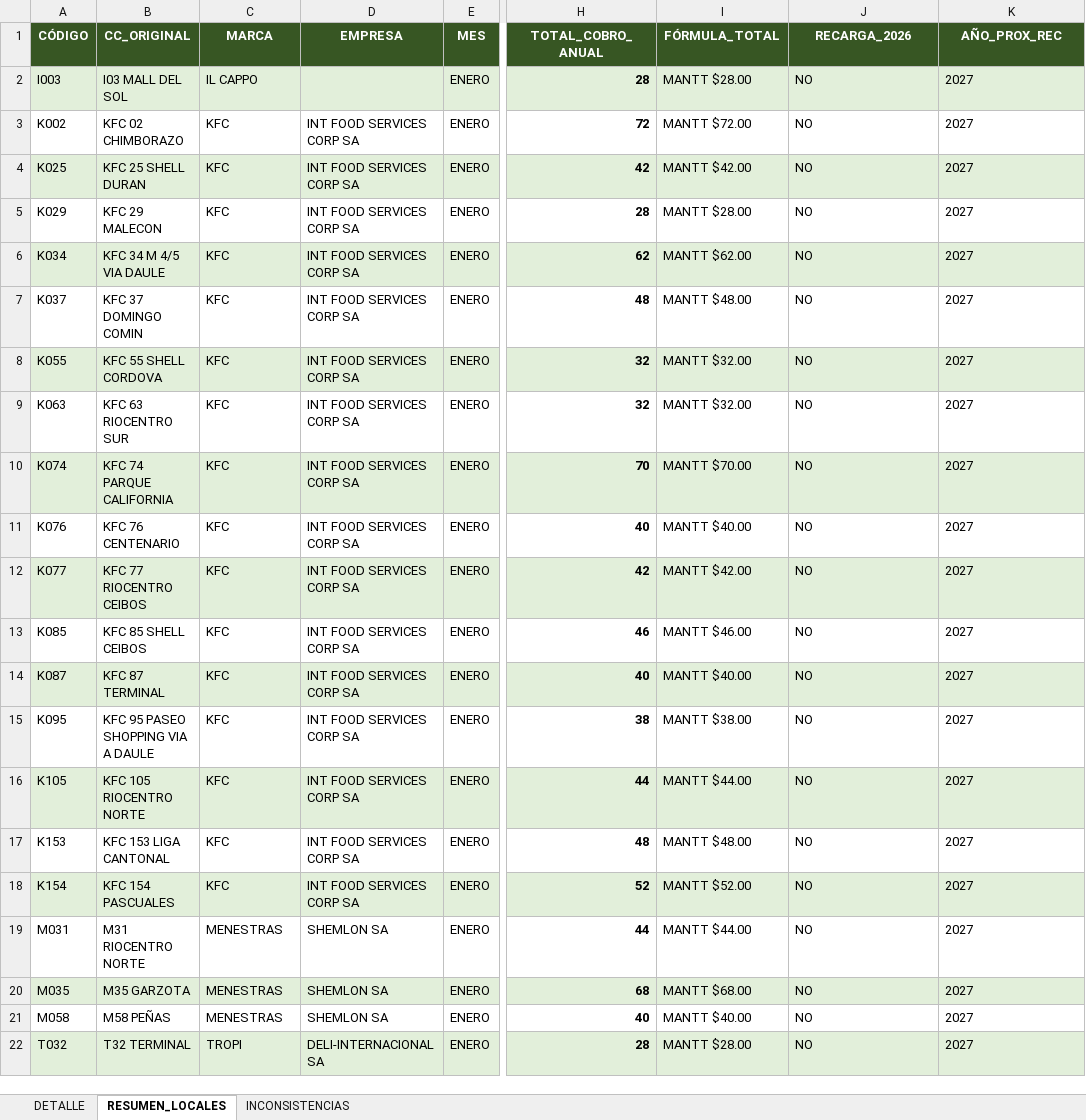
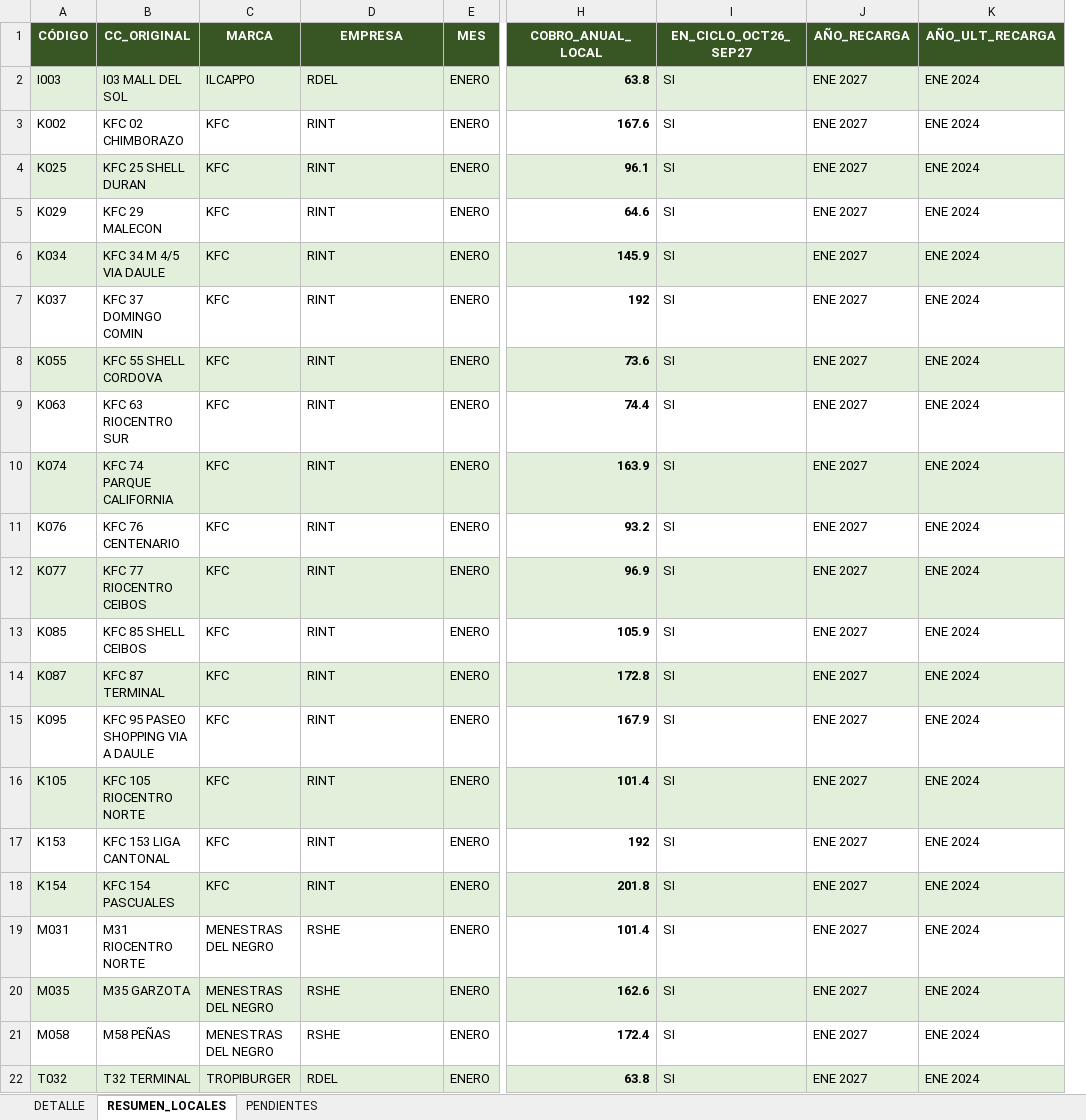
Before and after one commit to alejosl0801/previfuego-facturacion, an Excel workbook: BASE_DATOS_KFC.xlsx, sheet RESUMEN_LOCALES, drawn as a sheet; only a part is shown, gaps mark what is left out; values as stored, in another font and other column widths than the file's, no borders; removed rows and columns are numbered as before the commit, all else as after; the diff covers the shown part only; the diff names each change by its address in the sheet, - before the commit and + after, or states it on an @@ line.

```diff
--- a/BASE_DATOS_KFC.xlsx (sheet RESUMEN_LOCALES)
+++ b/BASE_DATOS_KFC.xlsx (sheet RESUMEN_LOCALES)
-sheet tab: INCONSISTENCIAS
+sheet tab: PENDIENTES
-column I (FÓRMULA_TOTAL), rows 2-22: MANTT $28.00 | MANTT $72.00 | MANTT $42.00 | MANTT $28.00 | MANTT $62.00 | MANTT $48.00 | MANTT $32.00 | MANTT $32.00 | MANTT $70.00 | MANTT $40.00 | MANTT $42.00 | MANTT $46.00 | MANTT $40.00 | MANTT $38.00 | MANTT $44.00 | MANTT $48.00 | MANTT $52.00 | MANTT $44.00 | MANTT $68.00 | MANTT $40.00 | MANTT $28.00
+column J (AÑO_RECARGA), rows 2-22: all ENE 2027
-H1: TOTAL_COBRO_ANUAL
+H1: COBRO_ANUAL_LOCAL
-I1: RECARGA_2026
+I1: EN_CICLO_OCT26_SEP27
-K1: AÑO_PROX_REC
+K1: AÑO_ULT_RECARGA
-C2 (MARCA): IL CAPPO
+C2 (MARCA): ILCAPPO
-D2 (EMPRESA): (empty)
+D2 (EMPRESA): RDEL
-H2 (COBRO_ANUAL_LOCAL): 28
+H2 (COBRO_ANUAL_LOCAL): 63.8
-I2:I22 (EN_CICLO_OCT26_SEP27): NO
+I2:I22 (EN_CICLO_OCT26_SEP27): SI
-K2:K22 (AÑO_ULT_RECARGA): 2027
+K2:K22 (AÑO_ULT_RECARGA): ENE 2024
-D3:D18 (EMPRESA): INT FOOD SERVICES CORP SA
+D3:D18 (EMPRESA): RINT
-H3 (COBRO_ANUAL_LOCAL): 72
+H3 (COBRO_ANUAL_LOCAL): 167.6
-H4 (COBRO_ANUAL_LOCAL): 42
+H4 (COBRO_ANUAL_LOCAL): 96.1
-H5 (COBRO_ANUAL_LOCAL): 28
+H5 (COBRO_ANUAL_LOCAL): 64.6
-H6 (COBRO_ANUAL_LOCAL): 62
+H6 (COBRO_ANUAL_LOCAL): 145.9
-H7 (COBRO_ANUAL_LOCAL): 48
+H7 (COBRO_ANUAL_LOCAL): 192
-H8 (COBRO_ANUAL_LOCAL): 32
+H8 (COBRO_ANUAL_LOCAL): 73.6
-H9 (COBRO_ANUAL_LOCAL): 32
+H9 (COBRO_ANUAL_LOCAL): 74.4
-H10 (COBRO_ANUAL_LOCAL): 70
+H10 (COBRO_ANUAL_LOCAL): 163.9
-H11 (COBRO_ANUAL_LOCAL): 40
+H11 (COBRO_ANUAL_LOCAL): 93.2
-H12 (COBRO_ANUAL_LOCAL): 42
+H12 (COBRO_ANUAL_LOCAL): 96.9
-H13 (COBRO_ANUAL_LOCAL): 46
+H13 (COBRO_ANUAL_LOCAL): 105.9
-H14 (COBRO_ANUAL_LOCAL): 40
+H14 (COBRO_ANUAL_LOCAL): 172.8
-H15 (COBRO_ANUAL_LOCAL): 38
+H15 (COBRO_ANUAL_LOCAL): 167.9
-H16 (COBRO_ANUAL_LOCAL): 44
+H16 (COBRO_ANUAL_LOCAL): 101.4
-H17 (COBRO_ANUAL_LOCAL): 48
+H17 (COBRO_ANUAL_LOCAL): 192
-H18 (COBRO_ANUAL_LOCAL): 52
+H18 (COBRO_ANUAL_LOCAL): 201.8
-C19:C21 (MARCA): MENESTRAS
+C19:C21 (MARCA): MENESTRAS DEL NEGRO
-D19:D21 (EMPRESA): SHEMLON SA
+D19:D21 (EMPRESA): RSHE
-H19 (COBRO_ANUAL_LOCAL): 44
+H19 (COBRO_ANUAL_LOCAL): 101.4
-H20 (COBRO_ANUAL_LOCAL): 68
+H20 (COBRO_ANUAL_LOCAL): 162.6
-H21 (COBRO_ANUAL_LOCAL): 40
+H21 (COBRO_ANUAL_LOCAL): 172.4
-C22 (MARCA): TROPI
+C22 (MARCA): TROPIBURGER
-D22 (EMPRESA): DELI-INTERNACIONAL SA
+D22 (EMPRESA): RDEL
-H22 (COBRO_ANUAL_LOCAL): 28
+H22 (COBRO_ANUAL_LOCAL): 63.8
```
Also changed, not shown: 567 edited cells elsewhere in this sheet, sheet DETALLE, sheet PENDIENTES.
